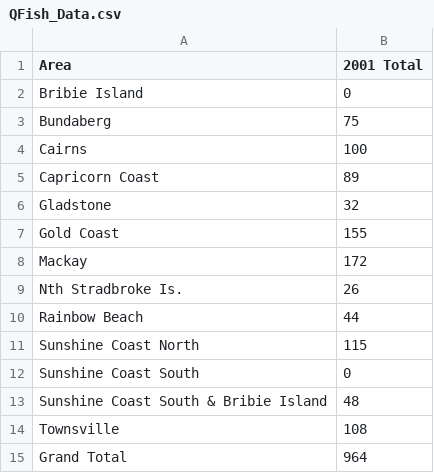
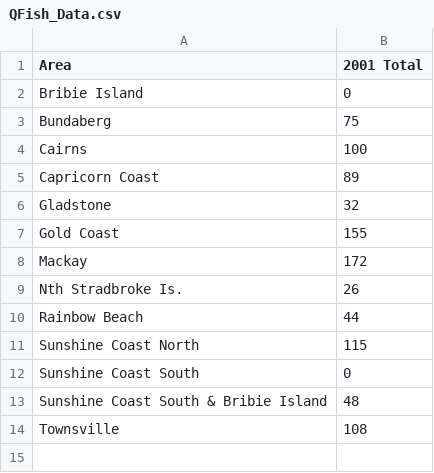
Before and after one commit to sydneyr72/Module04_SR, a CSV file: data/QFish_Data.csv, drawn as a sheet; the diff names each change by its address in the sheet, - before the commit and + after, or states it on an @@ line.

Commit message:
Reimporting csv without grand totals

```diff
--- a/data/QFish_Data.csv
+++ b/data/QFish_Data.csv
-row 15: Grand Total | 964
```
